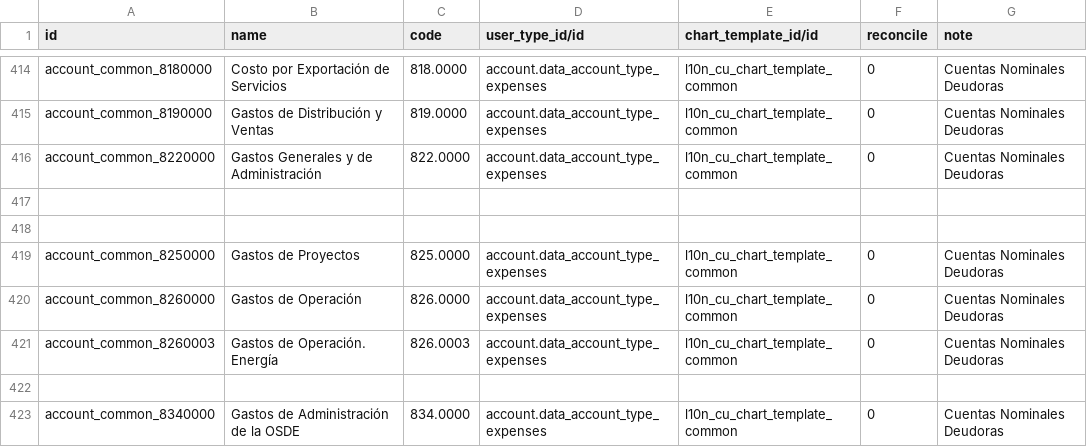
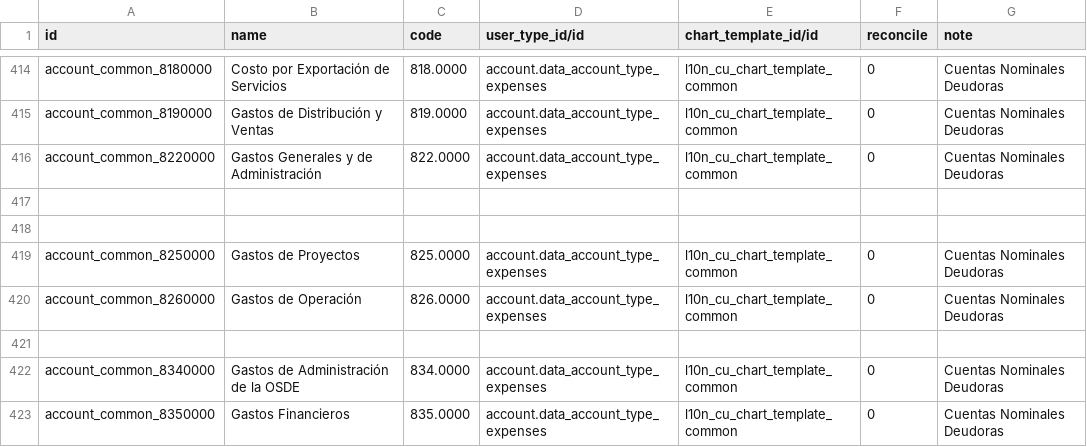
Before and after one commit to cuba-odoo/l10n-cuba, a CSV file: l10n_cu/data/account.account.template-common.csv, drawn as a sheet; only a part is shown, gaps mark what is left out; the shorter side is filled out with more unchanged rows; the diff names each change by its address in the sheet, - before the commit and + after, or states it on an @@ line.

Commit message:
[FIX] Corrigiendo errores.

```diff
--- a/l10n_cu/data/account.account.template-common.csv
+++ b/l10n_cu/data/account.account.template-common.csv
-row 421: account_common_8260003 | Gastos de Operación. Energía | 826.0003 | account.data_account_type_expenses | l10n_cu_chart_template_common | 0 | Cuentas Nominales Deudoras
```
